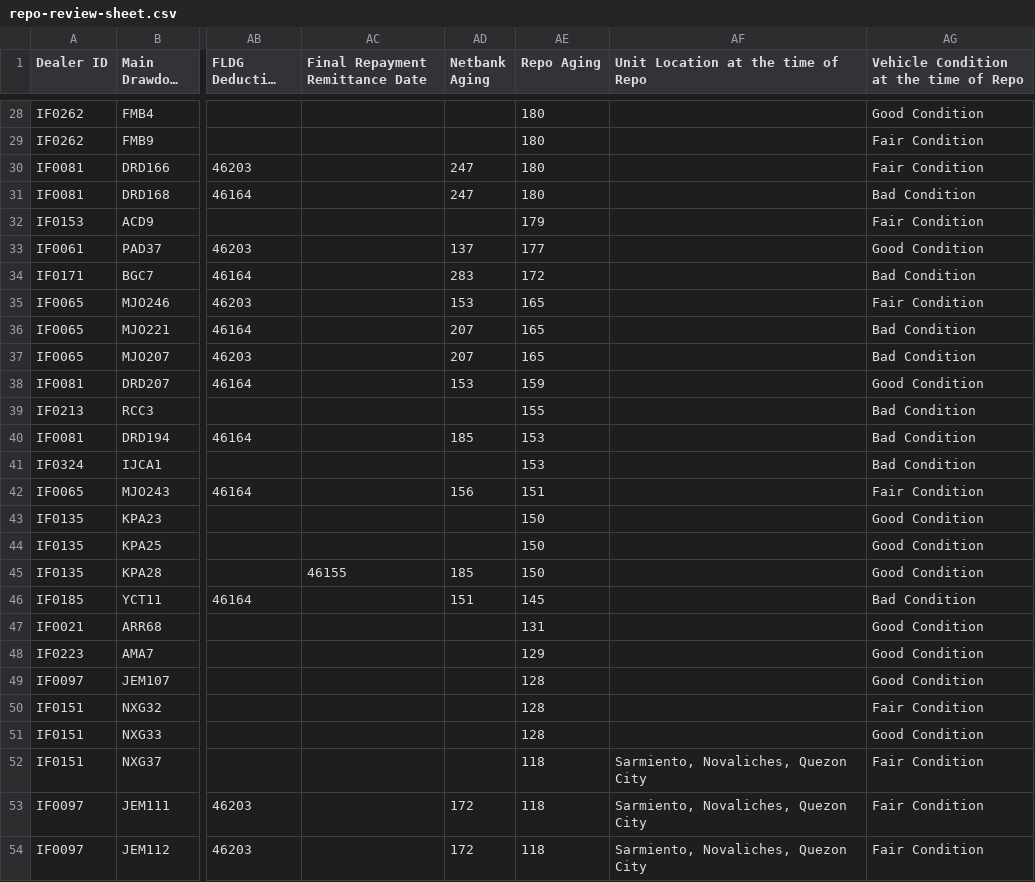
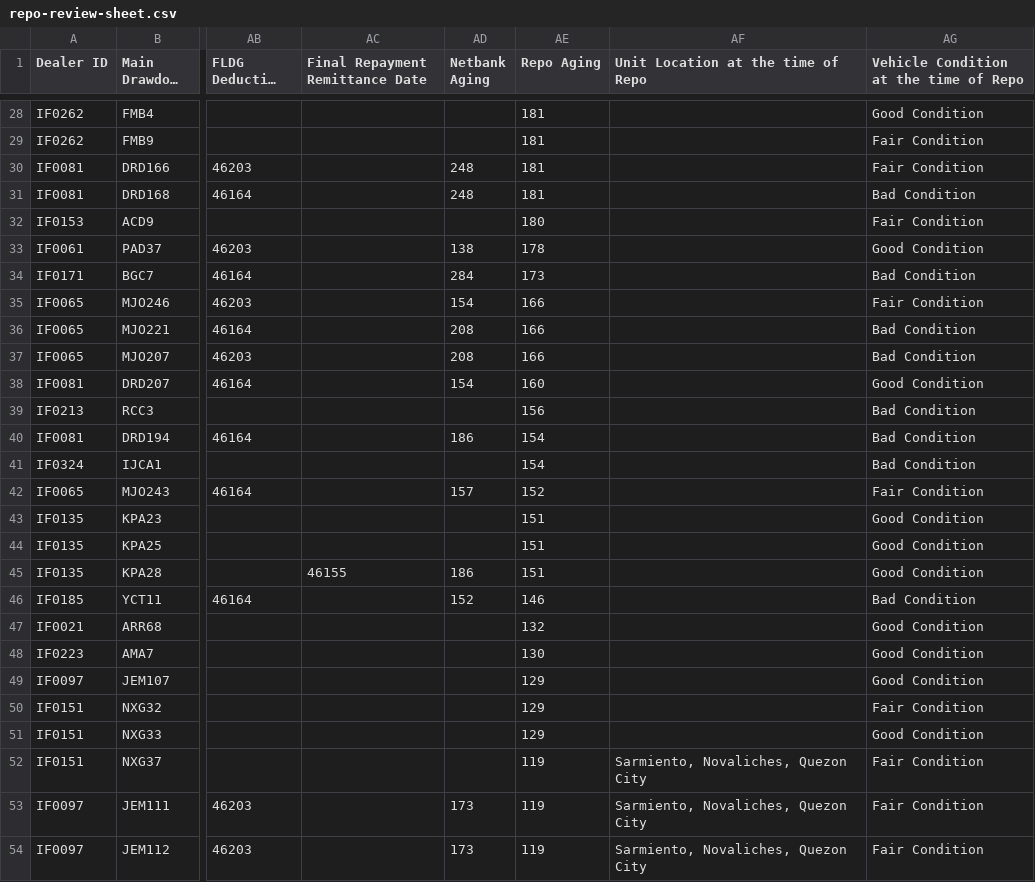
Before and after one commit to miguelcordero-ops/finsso-repository, a CSV file: data/repo-review-sheet.csv, drawn as a sheet; only a part is shown, gaps mark what is left out; long unchanged cells end in …; the diff covers the shown part only; the diff names each change by its address in the sheet, - before the commit and + after, or states it on an @@ line.

Commit message:
Auto-export "[Raw] Repo Review Sheet" — 2026-09-20T17:11:55.383Z

```diff
--- a/data/repo-review-sheet.csv
+++ b/data/repo-review-sheet.csv
-AE28:AE31 (Repo Aging): 180
+AE28:AE31 (Repo Aging): 181
-AD30:AD31 (Netbank Aging): 247
+AD30:AD31 (Netbank Aging): 248
-AE32 (Repo Aging): 179
+AE32 (Repo Aging): 180
-AD33 (Netbank Aging): 137
+AD33 (Netbank Aging): 138
-AE33 (Repo Aging): 177
+AE33 (Repo Aging): 178
-AD34 (Netbank Aging): 283
+AD34 (Netbank Aging): 284
-AE34 (Repo Aging): 172
+AE34 (Repo Aging): 173
-AD35 (Netbank Aging): 153
+AD35 (Netbank Aging): 154
-AE35:AE37 (Repo Aging): 165
+AE35:AE37 (Repo Aging): 166
-AD36:AD37 (Netbank Aging): 207
+AD36:AD37 (Netbank Aging): 208
-AD38 (Netbank Aging): 153
+AD38 (Netbank Aging): 154
-AE38 (Repo Aging): 159
+AE38 (Repo Aging): 160
-AE39 (Repo Aging): 155
+AE39 (Repo Aging): 156
-AD40 (Netbank Aging): 185
+AD40 (Netbank Aging): 186
-AE40:AE41 (Repo Aging): 153
+AE40:AE41 (Repo Aging): 154
-AD42 (Netbank Aging): 156
+AD42 (Netbank Aging): 157
-AE42 (Repo Aging): 151
+AE42 (Repo Aging): 152
-AE43:AE45 (Repo Aging): 150
+AE43:AE45 (Repo Aging): 151
-AD45 (Netbank Aging): 185
+AD45 (Netbank Aging): 186
-AD46 (Netbank Aging): 151
+AD46 (Netbank Aging): 152
-AE46 (Repo Aging): 145
+AE46 (Repo Aging): 146
-AE47 (Repo Aging): 131
+AE47 (Repo Aging): 132
-AE48 (Repo Aging): 129
+AE48 (Repo Aging): 130
-AE49:AE51 (Repo Aging): 128
+AE49:AE51 (Repo Aging): 129
-AE52:AE54 (Repo Aging): 118
+AE52:AE54 (Repo Aging): 119
-AD53:AD54 (Netbank Aging): 172
+AD53:AD54 (Netbank Aging): 173
```
Also changed, not shown: 80 edited cells elsewhere in this file.
